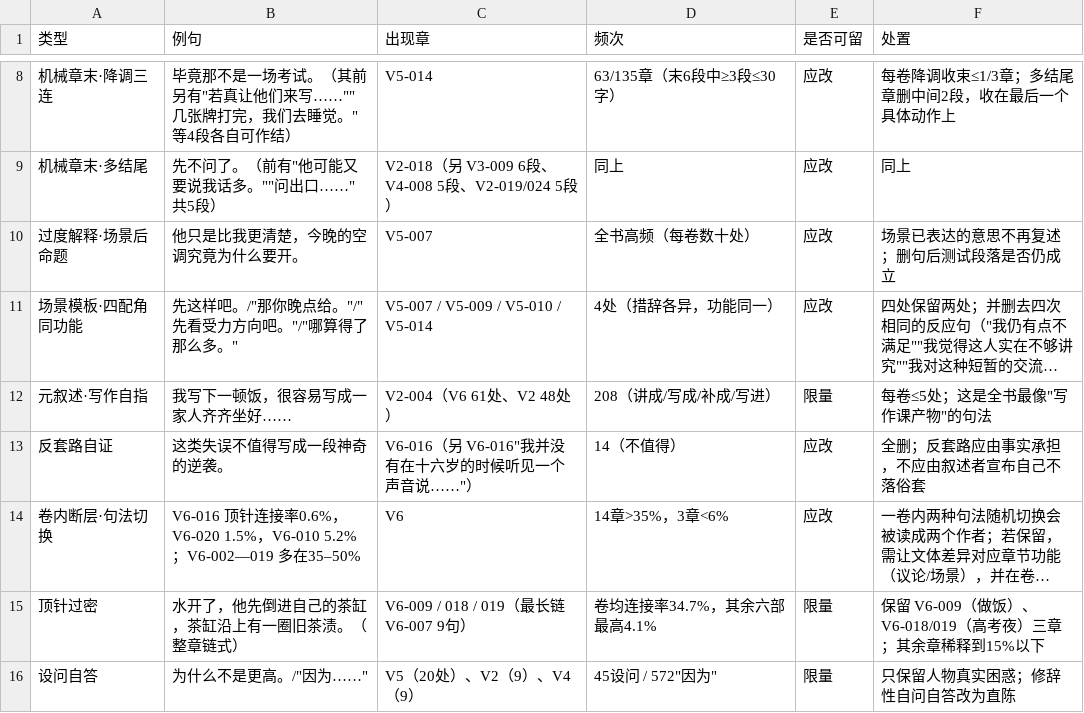
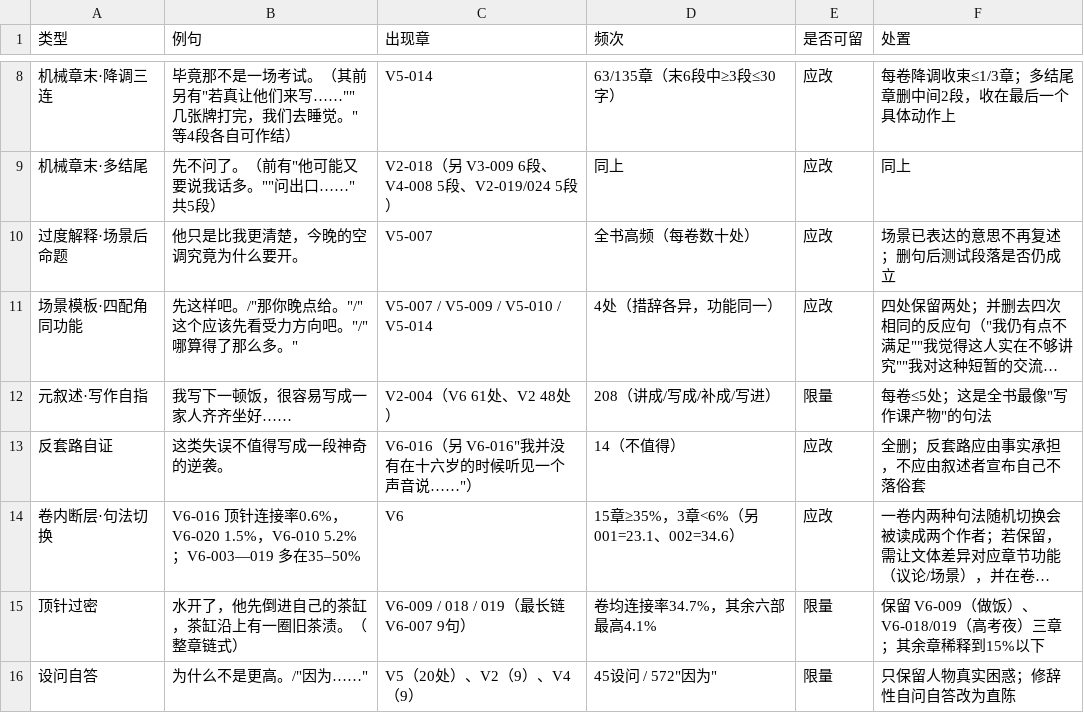
Before and after one commit to LYL-Z/the-memory-reading-notes, a TSV file: editorial/final-readiness/F10-language-motif/F10-ai-patterns.tsv, drawn as a sheet; only a part is shown, gaps mark what is left out; long unchanged cells end in …; the diff names each change by its address in the sheet, - before the commit and + after, or states it on an @@ line.

```diff
--- a/editorial/final-readiness/F10-language-motif/F10-ai-patterns.tsv
+++ b/editorial/final-readiness/F10-language-motif/F10-ai-patterns.tsv
-B11 (例句): 先这样吧。/"那你晚点给。"/"先看受力方向吧。"/"哪算得了那么多。"
+B11 (例句): 先这样吧。/"那你晚点给。"/"这个应该先看受力方向吧。"/"哪算得了那么多。"
-B14 (例句): …5.2%；V6-002—019 多在…
+B14 (例句): …5.2%；V6-003—019 多在…
-D14 (频次): 14章>35%，3章<6%
+D14 (频次): 15章≥35%，3章<6%（另001=23.1、002=34.6）
```
Also changed, not shown: editorial/final-readiness/F05-citation-semantics/f05_citations_raw.tsv, editorial/final-readiness/F05-citation-semantics/f05_fail_detail.tsv, 7 other files.
